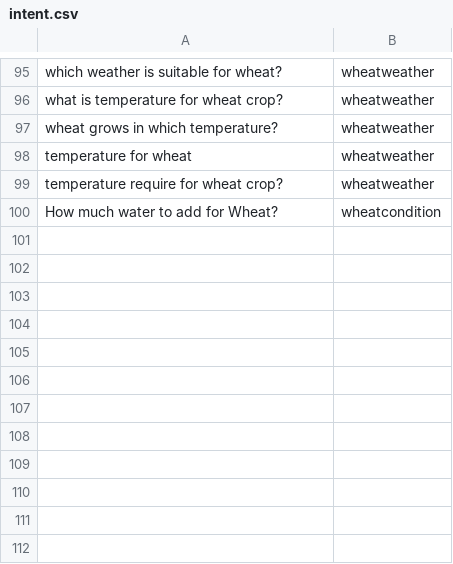
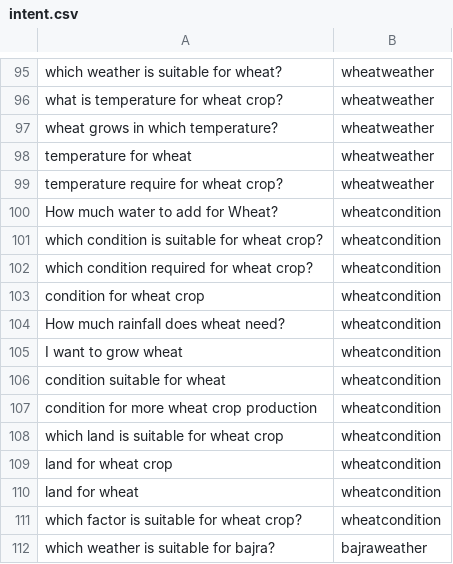
Before and after one commit to cutegirl520/SmartFarm-Assistant-NLP-ANN, a CSV file: datasets/intent.csv, drawn as a sheet; only a part is shown, gaps mark what is left out; the diff names each change by its address in the sheet, - before the commit and + after, or states it on an @@ line.

```diff
--- a/datasets/intent.csv
+++ b/datasets/intent.csv
+row 101: which condition is suitable for wheat crop? | wheatcondition
+row 102: which condition required for wheat crop? | wheatcondition
+row 103: condition for wheat crop | wheatcondition
+row 104: How much rainfall does wheat need? | wheatcondition
+row 105: I want to grow wheat | wheatcondition
+row 106: condition suitable for wheat | wheatcondition
+row 107: condition for more wheat crop production | wheatcondition
+row 108: which land is suitable for wheat crop | wheatcondition
+row 109: land for wheat crop | wheatcondition
+row 110: land for wheat | wheatcondition
+row 111: which factor is suitable for wheat crop? | wheatcondition
+row 112: which weather is suitable for bajra? | bajraweather
```
